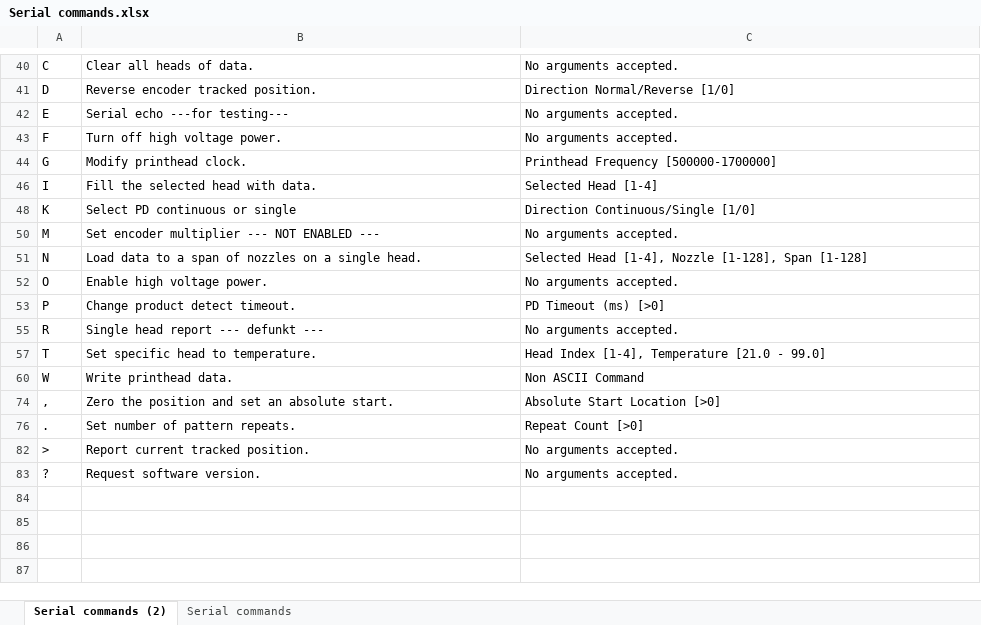
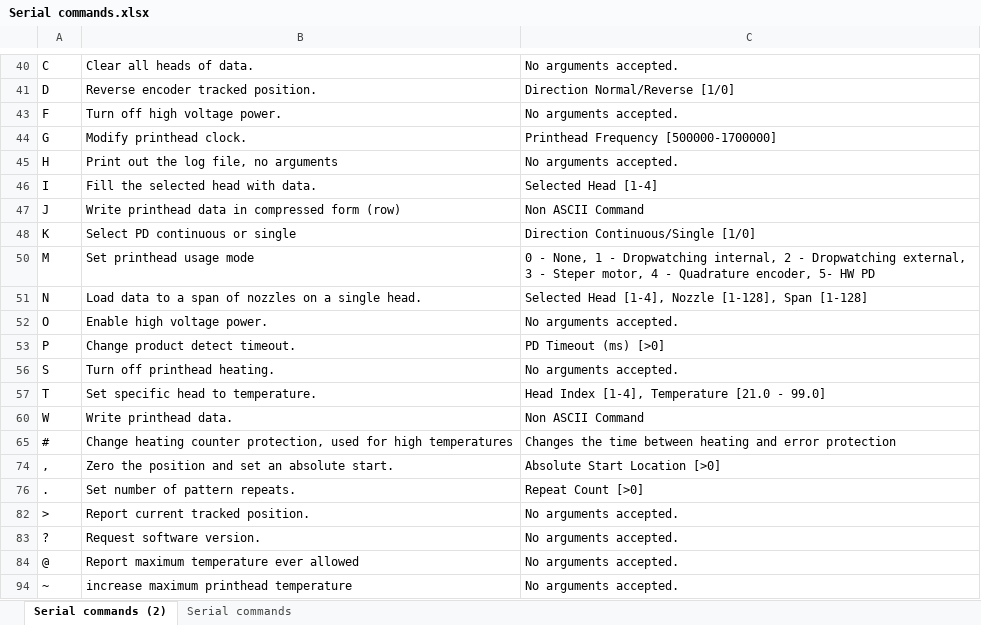
Before and after one commit to AddedScientific/Products, an Excel workbook: MJ Driver Board/Firmware/Serial commands.xlsx, sheet Serial commands (2), drawn as a sheet; only a part is shown, gaps mark what is left out; values as stored, in another font and other column widths than the file's, no borders; table styles not drawn; removed rows and columns are numbered as before the commit, all else as after; the diff covers the shown part only; the diff names each change by its address in the sheet, - before the commit and + after, or states it on an @@ line.

```diff
--- a/MJ Driver Board/Firmware/Serial commands.xlsx (sheet Serial commands (2))
+++ b/MJ Driver Board/Firmware/Serial commands.xlsx (sheet Serial commands (2))
-row 42: E | Serial echo ---for testing--- | No arguments accepted.
+row 45: H | Print out the log file, no arguments | No arguments accepted.
+row 47: J | Write printhead data in compressed form (row) | Non ASCII Command
-B50: Set encoder multiplier --- NOT ENABLED ---
+B50: Set printhead usage mode
-C50: No arguments accepted.
+C50: 0 - None, 1 - Dropwatching internal, 2 - Dropwatching external, 3 - Steper motor, 4 - Quadrature encoder, 5- HW PD
-row 55: R | Single head report --- defunkt --- | No arguments accepted.
+row 56: S | Turn off printhead heating. | No arguments accepted.
+row 65: # | Change heating counter protection, used for high temperatures | Changes the time between heating and error protection
+row 84: @ | Report maximum temperature ever allowed | No arguments accepted.
+row 94: ~ | increase maximum printhead temperature | No arguments accepted.
```
Also changed, not shown: 1 added row, 6 removed rows and 2 edited cells elsewhere in this sheet, sheet Serial commands, hidden cells, 4 other files.
